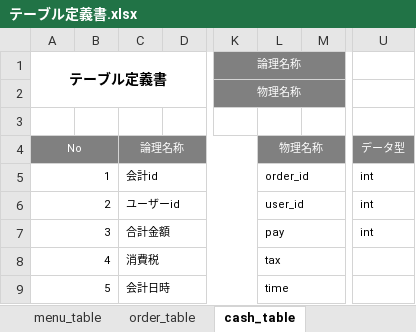
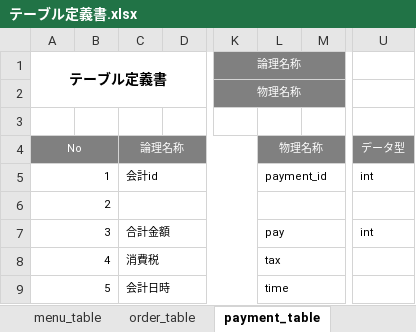
Before and after one commit to satotodob/D_Group_project, an Excel workbook: テーブル定義書.xlsx, sheet payment_table, drawn as a sheet; only a part is shown, gaps mark what is left out; values as stored, in another font and other column widths than the file's, no borders; the diff names each change by its address in the sheet, - before the commit and + after, or states it on an @@ line.

Commit message:
up

```diff
--- a/テーブル定義書.xlsx (sheet payment_table)
+++ b/テーブル定義書.xlsx (sheet payment_table)
-sheet tab: cash_table
+sheet tab: payment_table
-L5: order_id
+L5: payment_id
-C6: ユーザーid
+C6: (empty)
-L6: user_id
+L6: (empty)
-U6: int
+U6: (empty)
```
Also changed, not shown: sheet order_table.
